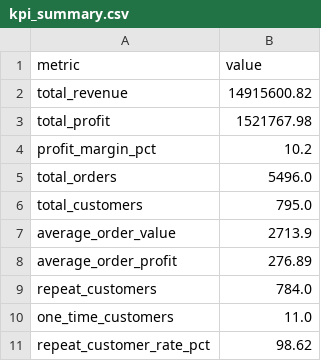
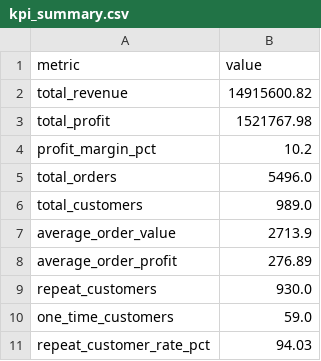
Before and after one commit to Sahil-dub/business-kpi-dashboard-analytics-system, a CSV file: outputs/kpi_summary.csv, drawn as a sheet.

```diff
--- a/outputs/kpi_summary.csv
+++ b/outputs/kpi_summary.csv
@@ -5,7 +5,7 @@ profit_margin_pct,10.2
 total_orders,5496.0
-total_customers,795.0
+total_customers,989.0
 average_order_value,2713.9
 average_order_profit,276.89
-repeat_customers,784.0
-one_time_customers,11.0
-repeat_customer_rate_pct,98.62
+repeat_customers,930.0
+one_time_customers,59.0
+repeat_customer_rate_pct,94.03
```
Also changed, not shown: outputs/customer_segments.csv, outputs/customer_summary.csv, 9 other files.
